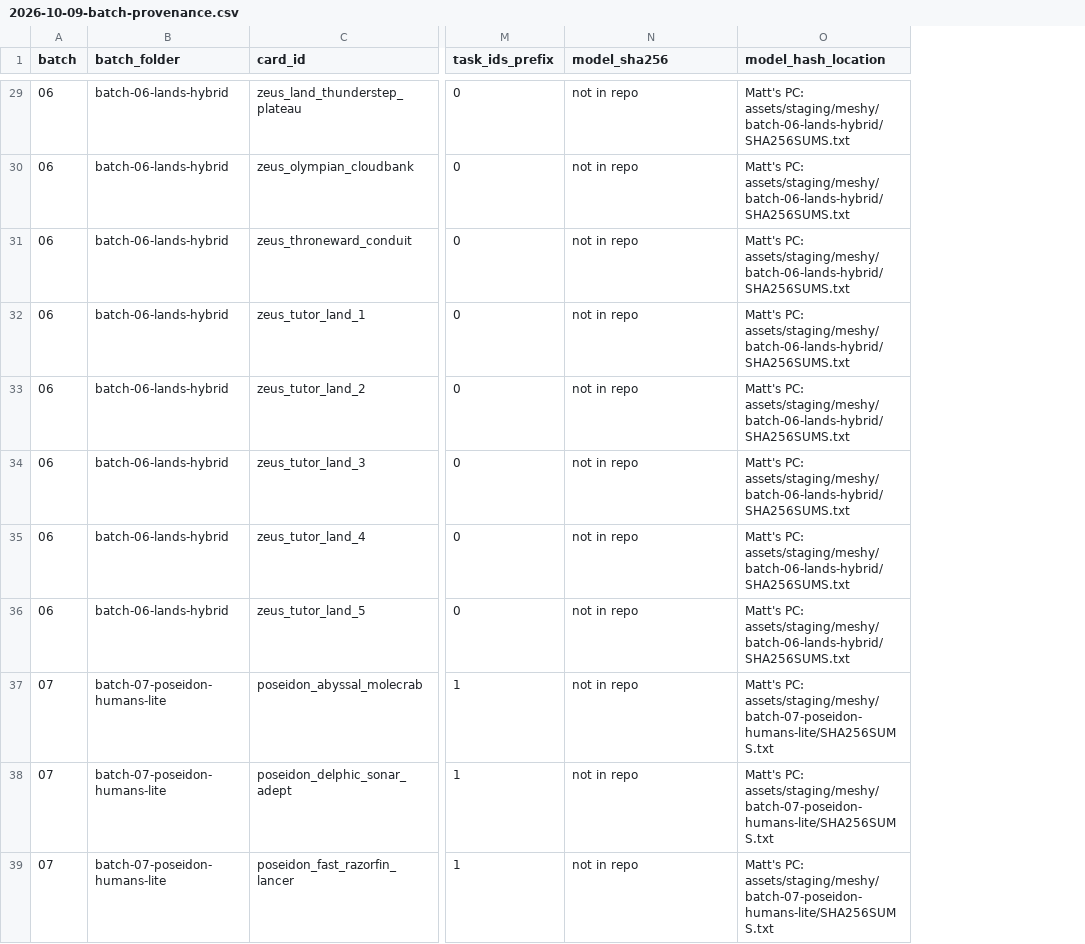
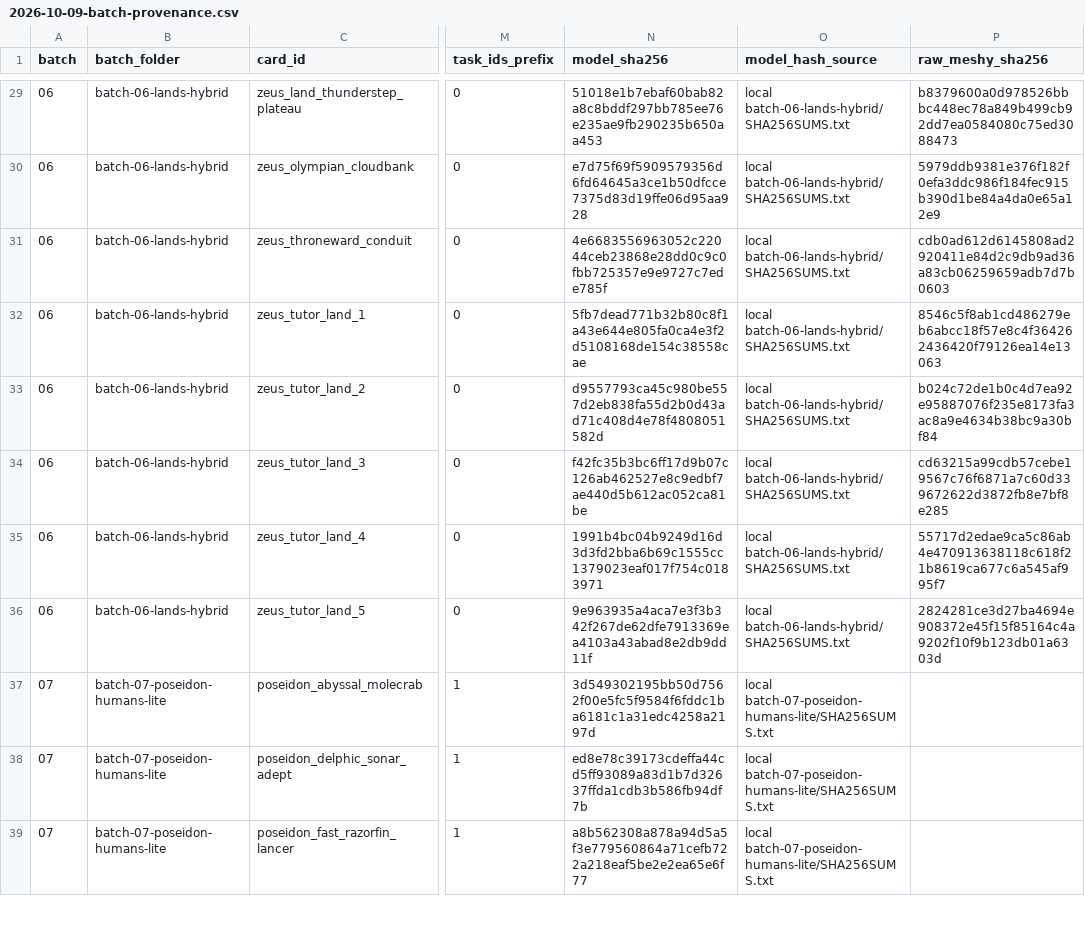
Before and after one commit to Mrice90/3DTuba, a CSV file: docs/reviews/2026-10-09-batch-provenance.csv, drawn as a sheet; only a part is shown, gaps mark what is left out; removed rows and columns are numbered as before the commit, all else as after; the diff covers the shown part only; the diff names each change by its address in the sheet, - before the commit and + after, or states it on an @@ line.

```diff
--- a/docs/reviews/2026-10-09-batch-provenance.csv
+++ b/docs/reviews/2026-10-09-batch-provenance.csv
-column O (model_hash_location), rows 29-39: Matt's PC: assets/staging/meshy/batch-06-lands-hybrid/SHA256SUMS.txt | Matt's PC: assets/staging/meshy/batch-06-lands-hybrid/SHA256SUMS.txt | Matt's PC: assets/staging/meshy/batch-06-lands-hybrid/SHA256SUMS.txt | Matt's PC: assets/staging/meshy/batch-06-lands-hybrid/SHA256SUMS.txt | Matt's PC: assets/staging/meshy/batch-06-lands-hybrid/SHA256SUMS.txt | Matt's PC: assets/staging/meshy/batch-06-lands-hybrid/SHA256SUMS.txt | Matt's PC: assets/staging/meshy/batch-06-lands-hybrid/SHA256SUMS.txt | Matt's PC: assets/staging/meshy/batch-06-lands-hybrid/SHA256SUMS.txt | Matt's PC: assets/staging/meshy/batch-07-poseidon-humans-lite/SHA256SUMS.txt | Matt's PC: assets/staging/meshy/batch-07-poseidon-humans-lite/SHA256SUMS.txt | Matt's PC: assets/staging/meshy/batch-07-poseidon-humans-lite/SHA256SUMS.txt
+column O (model_hash_source), rows 29-39: local batch-06-lands-hybrid/SHA256SUMS.txt | local batch-06-lands-hybrid/SHA256SUMS.txt | local batch-06-lands-hybrid/SHA256SUMS.txt | local batch-06-lands-hybrid/SHA256SUMS.txt | local batch-06-lands-hybrid/SHA256SUMS.txt | local batch-06-lands-hybrid/SHA256SUMS.txt | local batch-06-lands-hybrid/SHA256SUMS.txt | local batch-06-lands-hybrid/SHA256SUMS.txt | local batch-07-poseidon-humans-lite/SHA256SUMS.txt | local batch-07-poseidon-humans-lite/SHA256SUMS.txt | local batch-07-poseidon-humans-lite/SHA256SUMS.txt
+column P (raw_meshy_sha256), rows 29-36: b8379600a0d978526bbbc448ec78a849b499cb92dd7ea0584080c75ed3088473 | 5979ddb9381e376f182f0efa3ddc986f184fec915b390d1be84a4da0e65a12e9 | cdb0ad612d6145808ad2920411e84d2c9db9ad36a83cb06259659adb7d7b0603 | 8546c5f8ab1cd486279eb6abcc18f57e8c4f364262436420f79126ea14e13063 | b024c72de1b0c4d7ea92e95887076f235e8173fa3ac8a9e4634b38bc9a30bf84 | cd63215a99cdb57cebe19567c76f6871a7c60d339672622d3872fb8e7bf8e285 | 55717d2edae9ca5c86ab4e470913638118c618f21b8619ca677c6a545af995f7 | 2824281ce3d27ba4694e908372e45f15f85164c4a9202f10f9b123db01a6303d
-N29 (model_sha256): not in repo
+N29 (model_sha256): 51018e1b7ebaf60bab82a8c8bddf297bb785ee76e235ae9fb290235b650aa453
-N30 (model_sha256): not in repo
+N30 (model_sha256): e7d75f69f5909579356d6fd64645a3ce1b50dfcce7375d83d19ffe06d95aa928
-N31 (model_sha256): not in repo
+N31 (model_sha256): 4e6683556963052c22044ceb23868e28dd0c9c0fbb725357e9e9727c7ede785f
-N32 (model_sha256): not in repo
+N32 (model_sha256): 5fb7dead771b32b80c8f1a43e644e805fa0ca4e3f2d5108168de154c38558cae
-N33 (model_sha256): not in repo
+N33 (model_sha256): d9557793ca45c980be557d2eb838fa55d2b0d43ad71c408d4e78f4808051582d
-N34 (model_sha256): not in repo
+N34 (model_sha256): f42fc35b3bc6ff17d9b07c126ab462527e8c9edbf7ae440d5b612ac052ca81be
-N35 (model_sha256): not in repo
+N35 (model_sha256): 1991b4bc04b9249d16d3d3fd2bba6b69c1555cc1379023eaf017f754c0183971
-N36 (model_sha256): not in repo
+N36 (model_sha256): 9e963935a4aca7e3f3b342f267de62dfe7913369ea4103a43abad8e2db9dd11f
-N37 (model_sha256): not in repo
+N37 (model_sha256): 3d549302195bb50d7562f00e5fc5f9584f6fddc1ba6181c1a31edc4258a2197d
-N38 (model_sha256): not in repo
+N38 (model_sha256): ed8e78c39173cdeffa44cd5ff93089a83d1b7d32637ffda1cdb3b586fb94df7b
-N39 (model_sha256): not in repo
+N39 (model_sha256): a8b562308a878a94d5a5f3e779560864a71cefb722a218eaf5be2e2ea65e6f77
```
Also changed, not shown: 37 edited cells elsewhere in this file, 2 other files.
